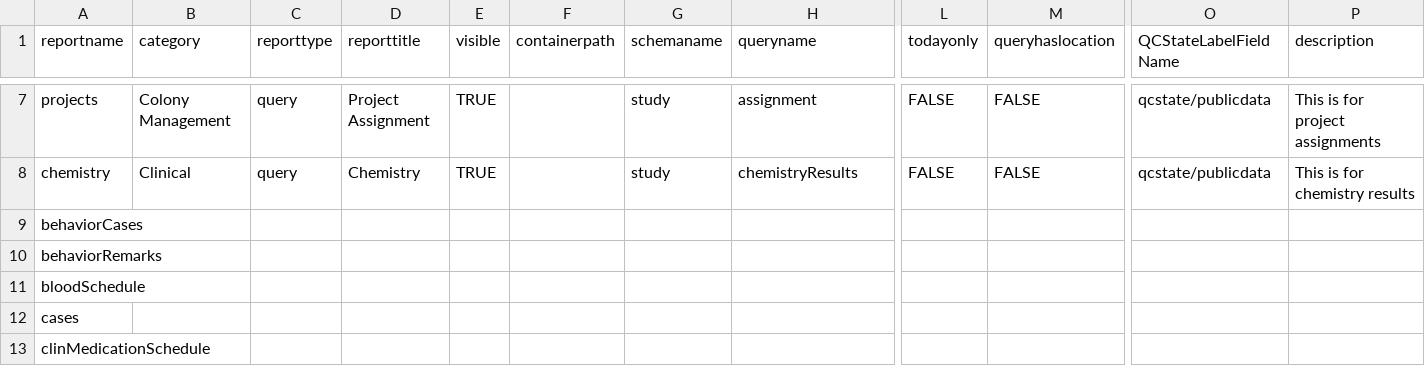
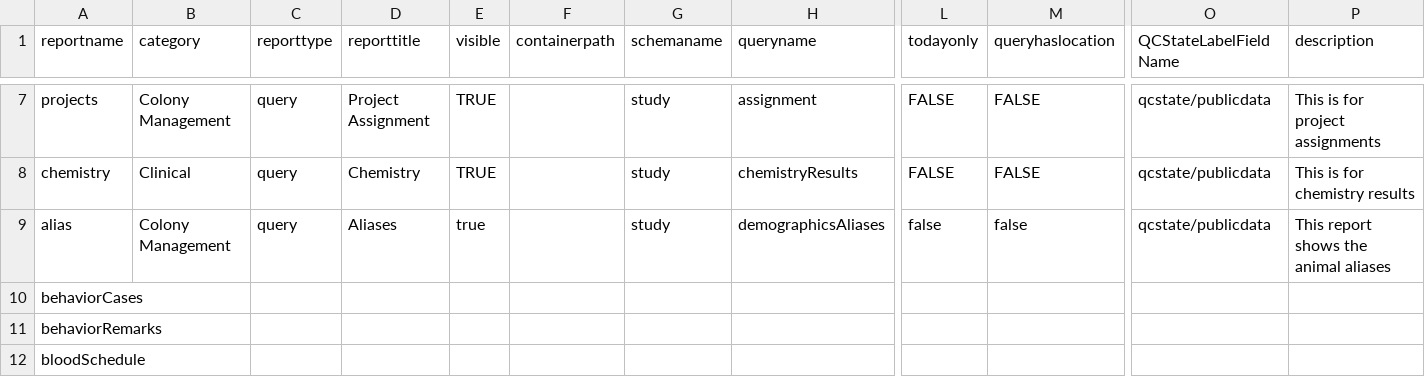
Before and after one commit to LabKey/nircEHRModules, a TSV file: nirc_ehr/resources/reports/additionalReports.tsv, drawn as a sheet; only a part is shown, gaps mark what is left out; the shorter side is filled out with more unchanged rows; rows hold the shown columns only; the diff names each change by its address in the sheet, - before the commit and + after, or states it on an @@ line.

Commit message:
Alias report

```diff
--- a/nirc_ehr/resources/reports/additionalReports.tsv
+++ b/nirc_ehr/resources/reports/additionalReports.tsv
+row 9: alias | Colony Management | query | Aliases | true |  | study | demographicsAliases | false | false | qcstate/publicdata | This report shows the animal aliases
```
Also changed, not shown: nirc_ehr/resources/data/lookup_sets.tsv, 5 other files.
